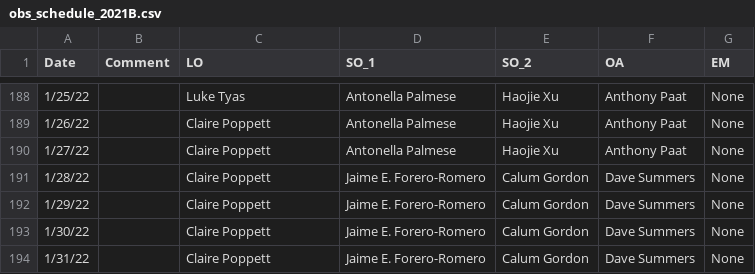
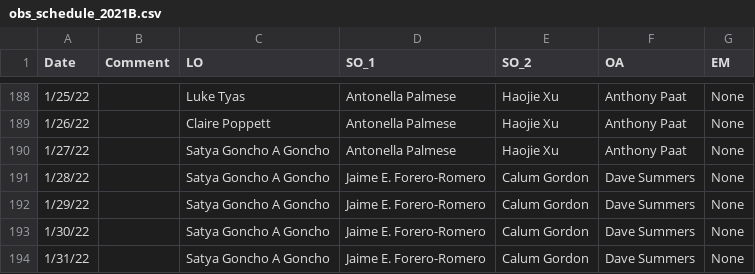
Before and after one commit to desihub/desilo, a CSV file: ops_tool/obs_schedule_2021B.csv, drawn as a sheet; only a part is shown, gaps mark what is left out.

Commit message:
Update obs_schedule_2021B.csv

```diff
--- a/ops_tool/obs_schedule_2021B.csv
+++ b/ops_tool/obs_schedule_2021B.csv
@@ -189,6 +189,6 @@ Date,Comment,LO,SO_1,SO_2,OA,EM
 1/26/22,,Claire Poppett,Antonella Palmese,Haojie Xu,Anthony Paat,None
-1/27/22,,Claire Poppett,Antonella Palmese,Haojie Xu,Anthony Paat,None
-1/28/22,,Claire Poppett,Jaime E. Forero-Romero,Calum Gordon,Dave Summers,None
-1/29/22,,Claire Poppett,Jaime E. Forero-Romero,Calum Gordon,Dave Summers,None
-1/30/22,,Claire Poppett,Jaime E. Forero-Romero,Calum Gordon,Dave Summers,None
-1/31/22,,Claire Poppett,Jaime E. Forero-Romero,Calum Gordon,Dave Summers,None
+1/27/22,,Satya Goncho A Goncho,Antonella Palmese,Haojie Xu,Anthony Paat,None
+1/28/22,,Satya Goncho A Goncho,Jaime E. Forero-Romero,Calum Gordon,Dave Summers,None
+1/29/22,,Satya Goncho A Goncho,Jaime E. Forero-Romero,Calum Gordon,Dave Summers,None
+1/30/22,,Satya Goncho A Goncho,Jaime E. Forero-Romero,Calum Gordon,Dave Summers,None
+1/31/22,,Satya Goncho A Goncho,Jaime E. Forero-Romero,Calum Gordon,Dave Summers,None
```
